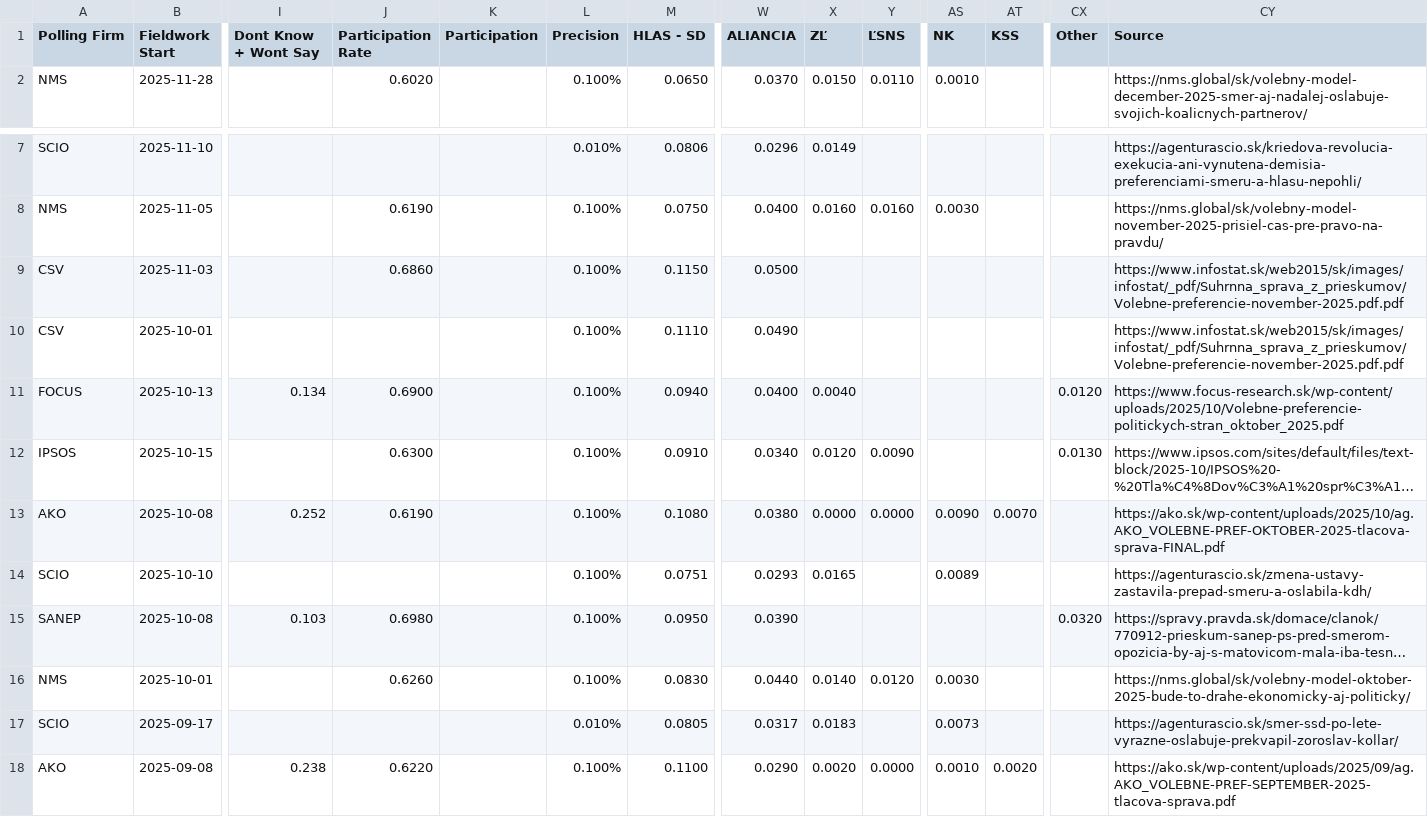
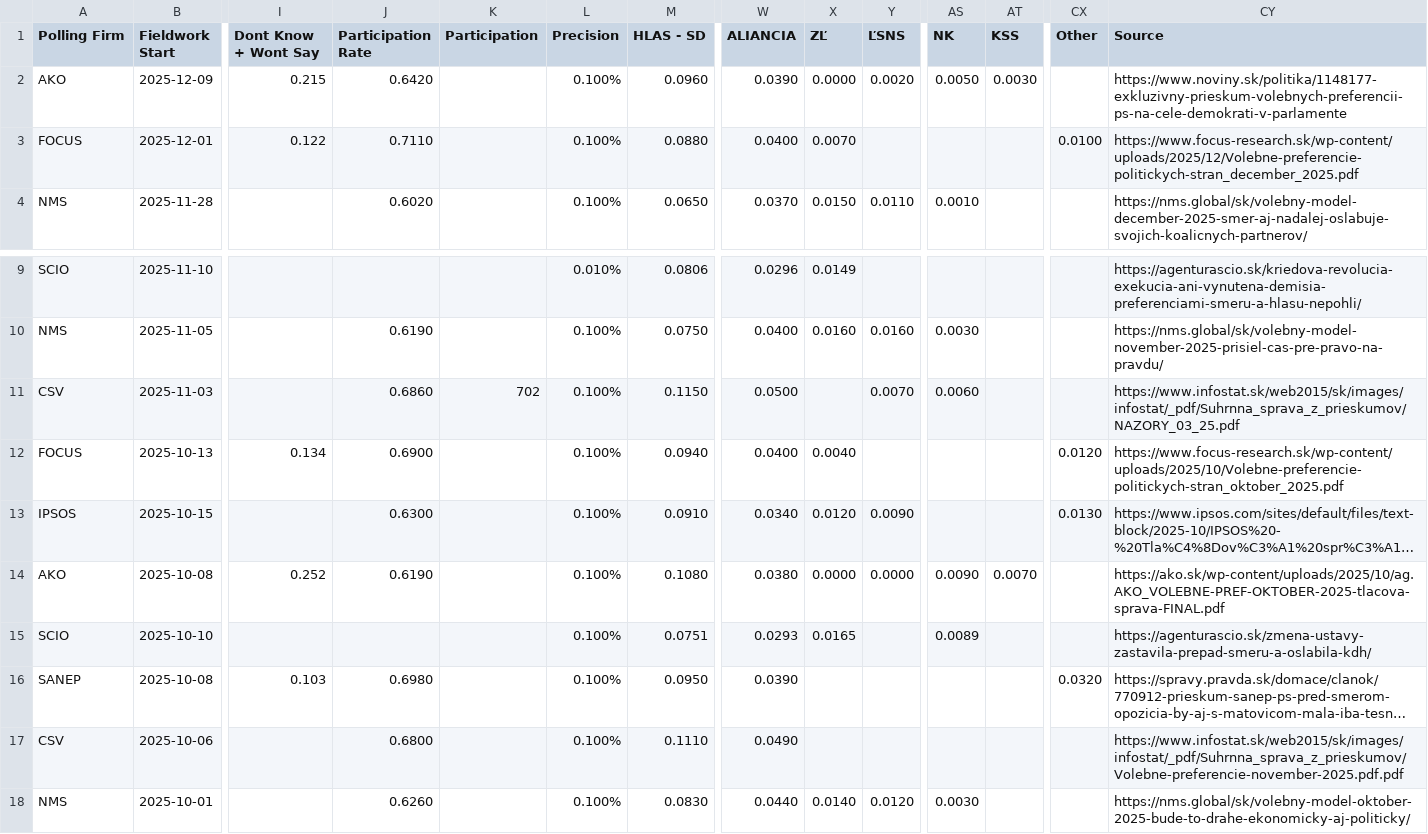
Before and after one commit to acernek/acernek.github.io, a CSV file: sk-polls/data/sk-polls.csv, drawn as a sheet; only a part is shown, gaps mark what is left out; the shorter side is filled out with more unchanged rows; long unchanged cells end in …; removed rows and columns are numbered as before the commit, all else as after; rows hold the shown columns only; the diff names each change by its address in the sheet, - before the commit and + after, or states it on an @@ line.

```diff
--- a/sk-polls/data/sk-polls.csv
+++ b/sk-polls/data/sk-polls.csv
+row 2: AKO | 2025-12-09 | 0.215 | 0.6420 |  | 0.100% | 0.0960 | 0.0390 | 0.0000 | 0.0020 | 0.0050 | 0.0030 |  | https://www.noviny.sk/politika/1148177-exkluzivny-prieskum-volebnych-preferencii-ps-na-cele-demokrati-v-parlamente
+row 3: FOCUS | 2025-12-01 | 0.122 | 0.7110 |  | 0.100% | 0.0880 | 0.0400 | 0.0070 |  |  |  | 0.0100 | https://www.focus-research.sk/wp-content/uploads/2025/12/Volebne-preferencie-politickych-stran_december_2025.pdf
-K11 (Participation): (empty)
+K11 (Participation): 702
-Y11 (ĽSNS): (empty)
+Y11 (ĽSNS): 0.0070
-AS11 (NK): (empty)
+AS11 (NK): 0.0060
-CY11 (Source): https://www.infostat.sk/web2015/sk/images/infostat/_pdf/Suhrnna_sprava_z_prieskumov/Volebne-preferencie-november-2025.pdf.pdf
+CY11 (Source): https://www.infostat.sk/web2015/sk/images/infostat/_pdf/Suhrnna_sprava_z_prieskumov/NAZORY_03_25.pdf
-row 10: CSV | 2025-10-01 |  |  |  | 0.100% | 0.1110 | 0.0490 |  |  |  |  |  | https://www.infostat.sk/web2015/sk/images/infostat/_pdf/Suhrnna_sprava_z_prieskumov/Volebne-preferencie-november-2025.pdf.pdf
+row 17: CSV | 2025-10-06 |  | 0.6800 |  | 0.100% | 0.1110 | 0.0490 |  |  |  |  |  | https://www.infostat.sk/web2015/sk/images/infostat/_pdf/Suhrnna_sprava_z_prieskumov/Volebne-preferencie-november-2025.pdf.pdf
```
Also changed, not shown: 1 other file.
